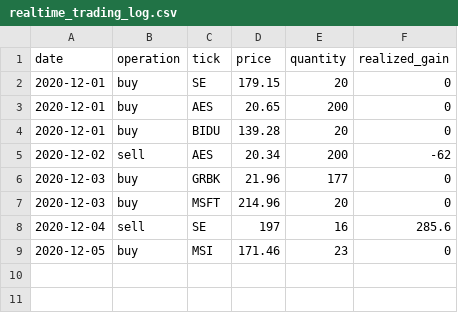
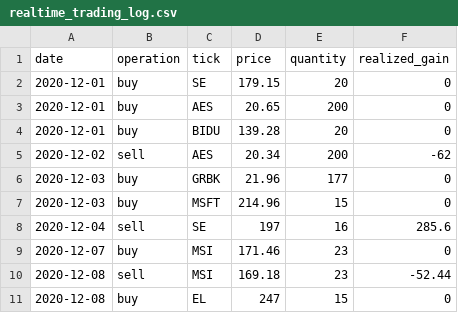
Before and after one commit to Onenightcarnival/stock-short-term-trade-test, a CSV file: realtime_trading_log.csv, drawn as a sheet.

Commit message:
2020-12-08 update

```diff
--- a/realtime_trading_log.csv
+++ b/realtime_trading_log.csv
@@ -6,4 +6,6 @@ date,operation,tick,price,quantity,realized_gain
 2020-12-03,buy,GRBK,21.96,177,0
-2020-12-03,buy,MSFT,214.96,20,0
+2020-12-03,buy,MSFT,214.96,15,0
 2020-12-04,sell,SE,197,16,285.6
-2020-12-05,buy,MSI,171.46,23,0
+2020-12-07,buy,MSI,171.46,23,0
+2020-12-08,sell,MSI,169.18,23,-52.44
+2020-12-08,buy,EL,247,15,0
```
